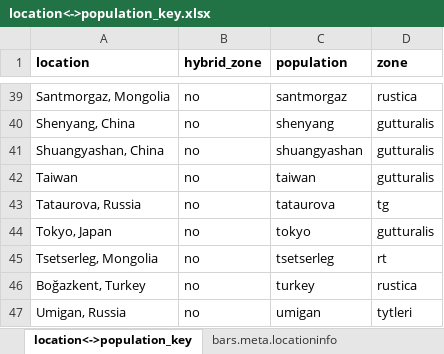
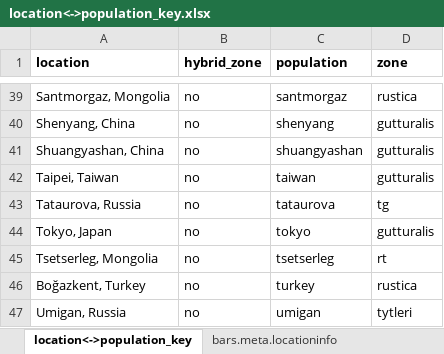
Before and after one commit to drwilkins/BARS_phenotypic_integration, an Excel workbook: Data/location<->population_key.xlsx, sheet location<->population_key, drawn as a sheet; only a part is shown, gaps mark what is left out; values as stored, in another font and other column widths than the file's, no borders; charts and pictures not drawn; the diff names each change by its address in the sheet, - before the commit and + after, or states it on an @@ line.

```diff
--- a/Data/location<->population_key.xlsx (sheet location<->population_key)
+++ b/Data/location<->population_key.xlsx (sheet location<->population_key)
-A42 (location): Taiwan
+A42 (location): Taipei, Taiwan
```
Also changed, not shown: 7 other files.
